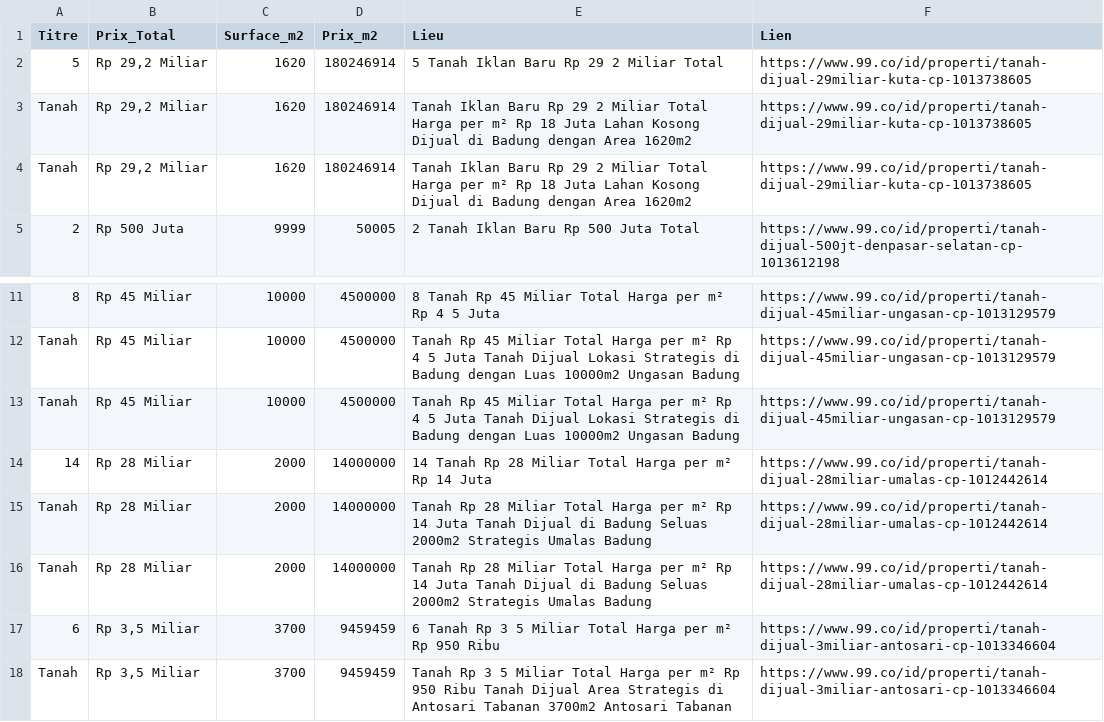
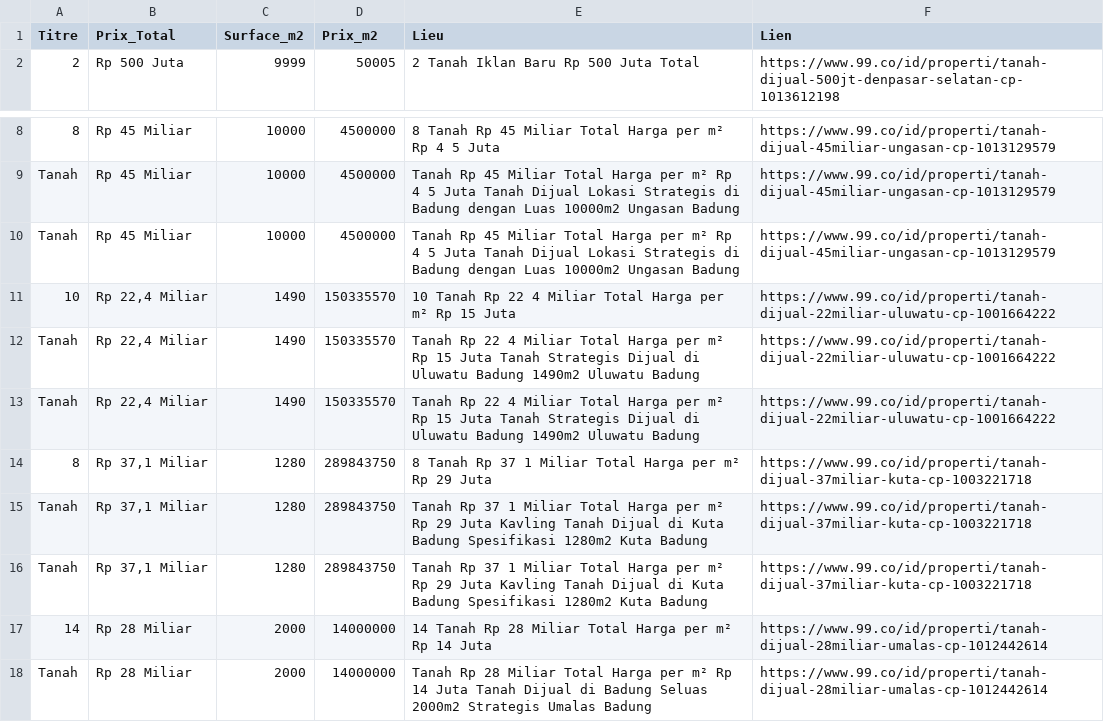
Before and after one commit to pedro432143219-prog/99co-scraper, a CSV file: resultats.csv, drawn as a sheet; only a part is shown, gaps mark what is left out; the shorter side is filled out with more unchanged rows.

```diff
--- a/resultats.csv
+++ b/resultats.csv
@@ -1,5 +1,2 @@
 Titre,Prix_Total,Surface_m2,Prix_m2,Lieu,Lien
-5,"Rp 29,2 Miliar",1620,180246914,5  Tanah Iklan Baru Rp 29 2 Miliar Total,https://www.99.co/id/properti/tanah-dijual-29miliar-kuta-cp-1013738605
-Tanah,"Rp 29,2 Miliar",1620,180246914,Tanah Iklan Baru Rp 29 2 Miliar Total Harga per m² Rp 18 Juta Lahan Kosong Dijual di Badung dengan Area 1620m2,https://www.99.co/id/properti/tanah-dijual-29miliar-kuta-cp-1013738605
-Tanah,"Rp 29,2 Miliar",1620,180246914,Tanah Iklan Baru Rp 29 2 Miliar Total Harga per m² Rp 18 Juta Lahan Kosong Dijual di Badung dengan Area 1620m2,https://www.99.co/id/properti/tanah-dijual-29miliar-kuta-cp-1013738605
 2,Rp 500 Juta,9999,50005,2  Tanah Iklan Baru Rp 500 Juta Total,https://www.99.co/id/properti/tanah-dijual-500jt-denpasar-selatan-cp-1013612198
@@ -13,2 +10,8 @@ Tanah,Rp 45 Miliar,10000,4500000,Tanah Rp 45 Miliar Total Harga per m² Rp 4 5 J
 Tanah,Rp 45 Miliar,10000,4500000,Tanah Rp 45 Miliar Total Harga per m² Rp 4 5 Juta Tanah Dijual Lokasi Strategis di Badung dengan Luas 10000m2 Ungasan  Badung,https://www.99.co/id/properti/tanah-dijual-45miliar-ungasan-cp-1013129579
+10,"Rp 22,4 Miliar",1490,150335570,10  Tanah Rp 22 4 Miliar Total Harga per m² Rp 15 Juta,https://www.99.co/id/properti/tanah-dijual-22miliar-uluwatu-cp-1001664222
+Tanah,"Rp 22,4 Miliar",1490,150335570,Tanah Rp 22 4 Miliar Total Harga per m² Rp 15 Juta Tanah Strategis Dijual di Uluwatu Badung 1490m2 Uluwatu  Badung,https://www.99.co/id/properti/tanah-dijual-22miliar-uluwatu-cp-1001664222
+Tanah,"Rp 22,4 Miliar",1490,150335570,Tanah Rp 22 4 Miliar Total Harga per m² Rp 15 Juta Tanah Strategis Dijual di Uluwatu Badung 1490m2 Uluwatu  Badung,https://www.99.co/id/properti/tanah-dijual-22miliar-uluwatu-cp-1001664222
+8,"Rp 37,1 Miliar",1280,289843750,8  Tanah Rp 37 1 Miliar Total Harga per m² Rp 29 Juta,https://www.99.co/id/properti/tanah-dijual-37miliar-kuta-cp-1003221718
+Tanah,"Rp 37,1 Miliar",1280,289843750,Tanah Rp 37 1 Miliar Total Harga per m² Rp 29 Juta Kavling Tanah Dijual di Kuta Badung Spesifikasi 1280m2 Kuta  Badung,https://www.99.co/id/properti/tanah-dijual-37miliar-kuta-cp-1003221718
+Tanah,"Rp 37,1 Miliar",1280,289843750,Tanah Rp 37 1 Miliar Total Harga per m² Rp 29 Juta Kavling Tanah Dijual di Kuta Badung Spesifikasi 1280m2 Kuta  Badung,https://www.99.co/id/properti/tanah-dijual-37miliar-kuta-cp-1003221718
 14,Rp 28 Miliar,2000,14000000,14  Tanah Rp 28 Miliar Total Harga per m² Rp 14 Juta,https://www.99.co/id/properti/tanah-dijual-28miliar-umalas-cp-1012442614
```
